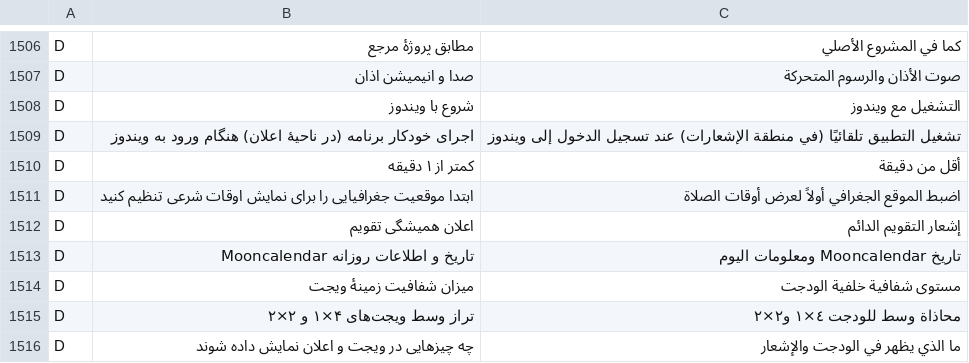
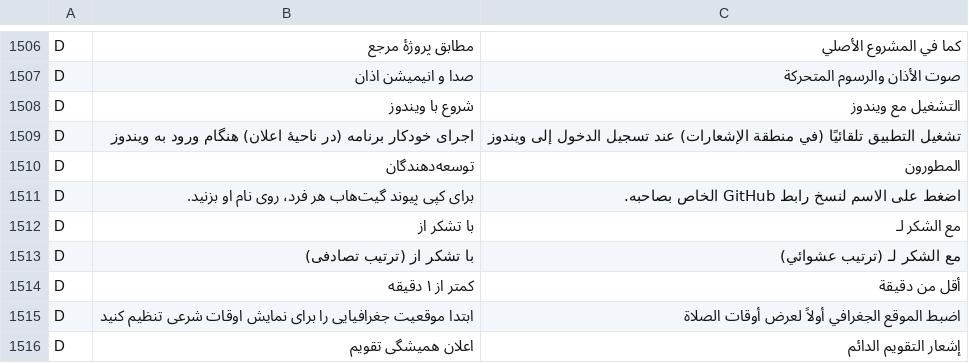
Before and after one commit to M-D-6/MoonCalendar, a TSV file: android/app/src/main/assets/tr_ar.tsv, drawn as a sheet; only a part is shown, gaps mark what is left out; the shorter side is filled out with more unchanged rows.

```diff
--- a/android/app/src/main/assets/tr_ar.tsv
+++ b/android/app/src/main/assets/tr_ar.tsv
@@ -1509,2 +1509,6 @@ D	شروع با ویندوز	التشغيل مع ويندوز
 D	اجرای خودکار برنامه (در ناحیهٔ اعلان) هنگام ورود به ویندوز	تشغيل التطبيق تلقائيًا (في منطقة الإشعارات) عند تسجيل الدخول إلى ويندوز
+D	توسعه‌دهندگان	المطورون
+D	برای کپی پیوند گیت‌هاب هر فرد، روی نام او بزنید.	اضغط على الاسم لنسخ رابط GitHub الخاص بصاحبه.
+D	با تشکر از	مع الشكر لـ
+D	با تشکر از (ترتیب تصادفی)	مع الشكر لـ (ترتيب عشوائي)
 D	کمتر از ۱ دقیقه	أقل من دقيقة
```
Also changed, not shown: android/app/src/main/assets/tr_en.tsv, 17 other files.
